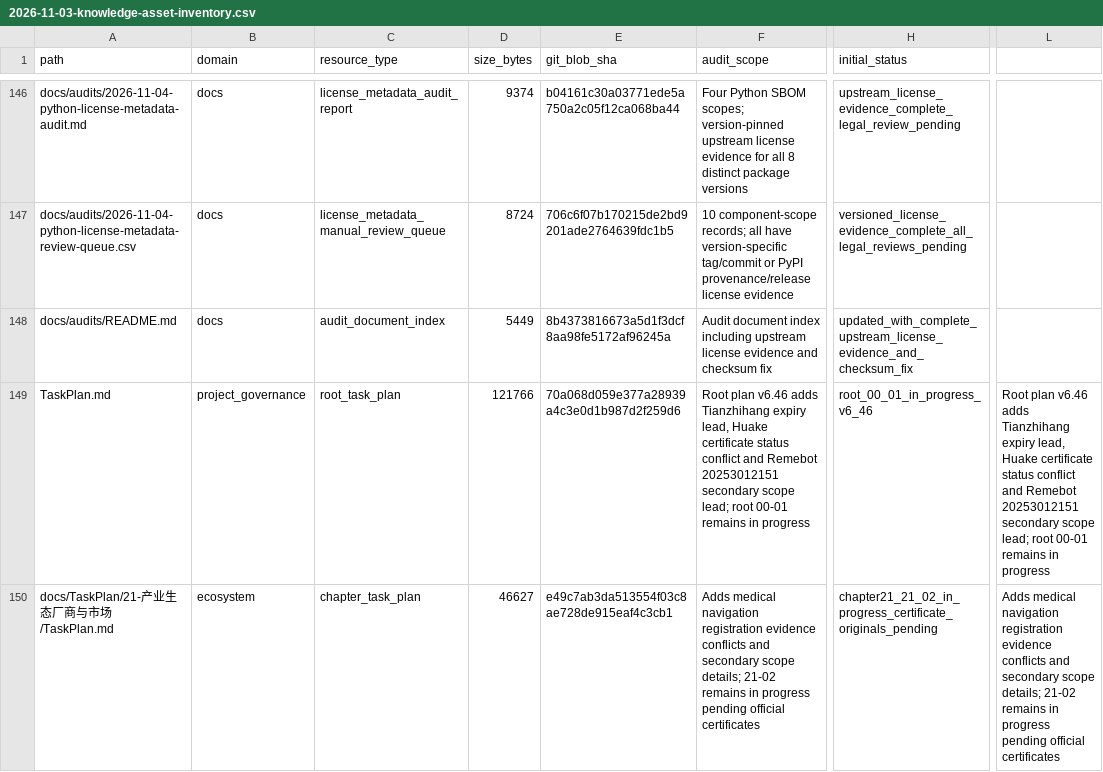
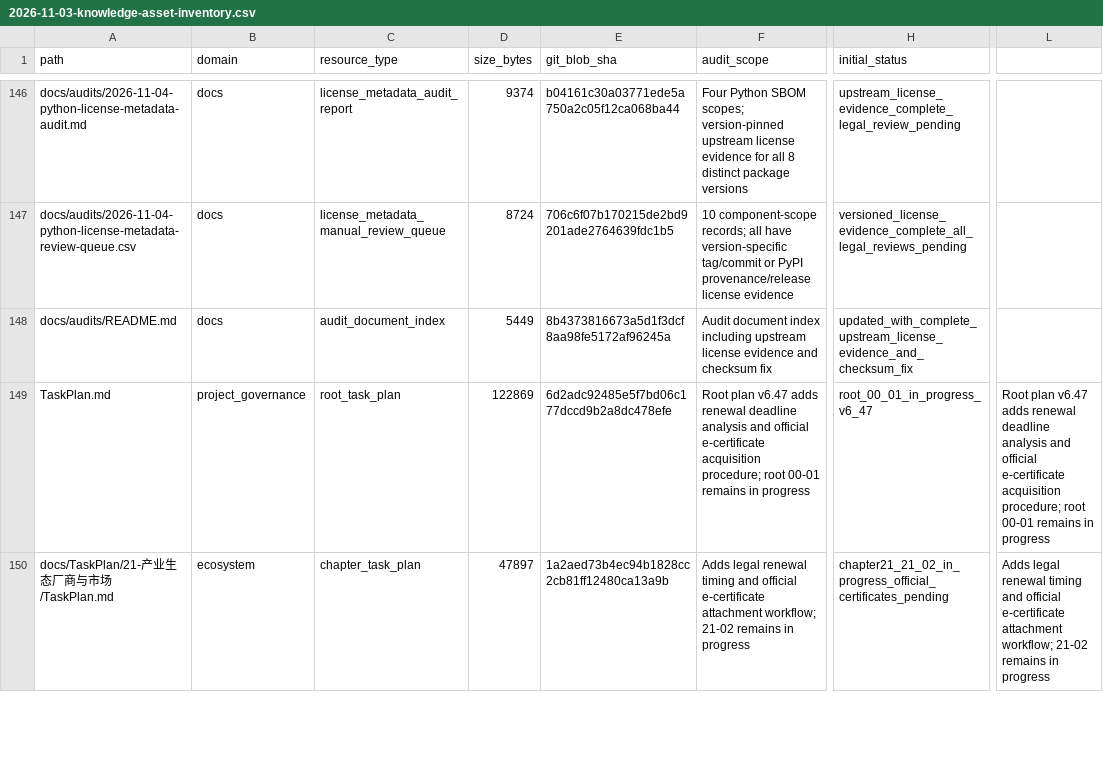
Before and after one commit to rexyll/robot_knowledgebasement, a CSV file: docs/audits/2026-11-03-knowledge-asset-inventory.csv, drawn as a sheet; only a part is shown, gaps mark what is left out; the diff covers the shown part only; the diff names each change by its address in the sheet, - before the commit and + after, or states it on an @@ line.

Commit message:
Refresh asset inventory for medical device renewal rule audit

```diff
--- a/docs/audits/2026-11-03-knowledge-asset-inventory.csv
+++ b/docs/audits/2026-11-03-knowledge-asset-inventory.csv
-D149 (size_bytes): 121766
+D149 (size_bytes): 122869
-E149 (git_blob_sha): 70a068d059e377a28939a4c3e0d1b987d2f259d6
+E149 (git_blob_sha): 6d2adc92485e5f7bd06c177dccd9b2a8dc478efe
-F149 (audit_scope): Root plan v6.46 adds Tianzhihang expiry lead, Huake certificate status conflict and Remebot 20253012151 secondary scope lead; root 00-01…
+F149 (audit_scope): Root plan v6.47 adds renewal deadline analysis and official e-certificate acquisition procedure; root 00-01…
-H149 (initial_status): root_00_01_in_progress_v6_46
+H149 (initial_status): root_00_01_in_progress_v6_47
-L149: Root plan v6.46 adds Tianzhihang expiry lead, Huake certificate status conflict and Remebot 20253012151 secondary scope lead; root 00-01…
+L149: Root plan v6.47 adds renewal deadline analysis and official e-certificate acquisition procedure; root 00-01…
-D150 (size_bytes): 46627
+D150 (size_bytes): 47897
-E150 (git_blob_sha): e49c7ab3da513554f03c8ae728de915eaf4c3cb1
+E150 (git_blob_sha): 1a2aed73b4ec94b1828cc2cb81ff12480ca13a9b
-F150 (audit_scope): Adds medical navigation registration evidence conflicts and secondary scope details; 21-02 remains in progress pending official certificates
+F150 (audit_scope): Adds legal renewal timing and official e-certificate attachment workflow; 21-02 remains in progress
-H150 (initial_status): chapter21_21_02_in_progress_certificate_originals_pending
+H150 (initial_status): chapter21_21_02_in_progress_official_certificates_pending
-L150: Adds medical navigation registration evidence conflicts and secondary scope details; 21-02 remains in progress pending official certificates
+L150: Adds legal renewal timing and official e-certificate attachment workflow; 21-02 remains in progress
```
Also changed, not shown: 10 edited cells elsewhere in this file.
